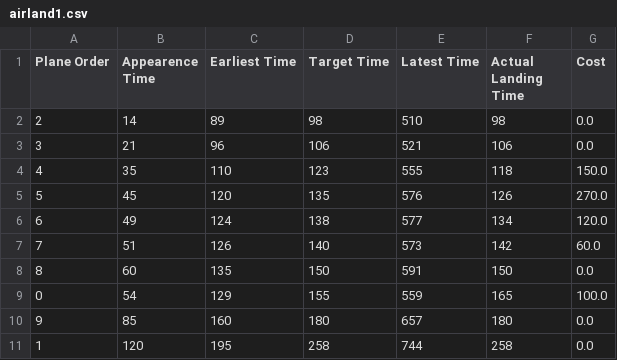
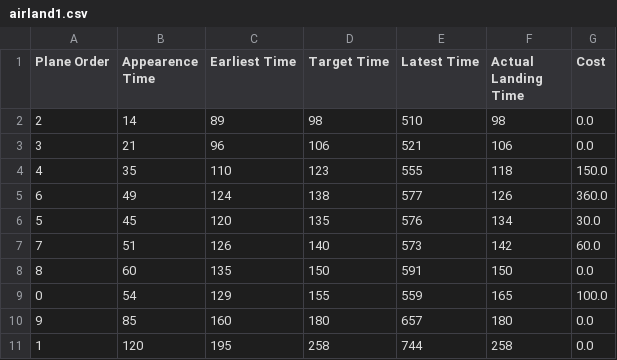
Before and after one commit to igor-diniz/MECD-Aircraft-Landing-One-Runway, a CSV file: generated_data/airland1.csv, drawn as a sheet.

```diff
--- a/generated_data/airland1.csv
+++ b/generated_data/airland1.csv
@@ -4,4 +4,4 @@ Plane Order,Appearence Time,Earliest Time,Target Time,Latest Time,Actual Landing
 4,35,110,123,555,118,150.0
-5,45,120,135,576,126,270.0
-6,49,124,138,577,134,120.0
+6,49,124,138,577,126,360.0
+5,45,120,135,576,134,30.0
 7,51,126,140,573,142,60.0
```
Also changed, not shown: generated_data/airland2.csv, generated_data/airland3.csv, 5 other files.
